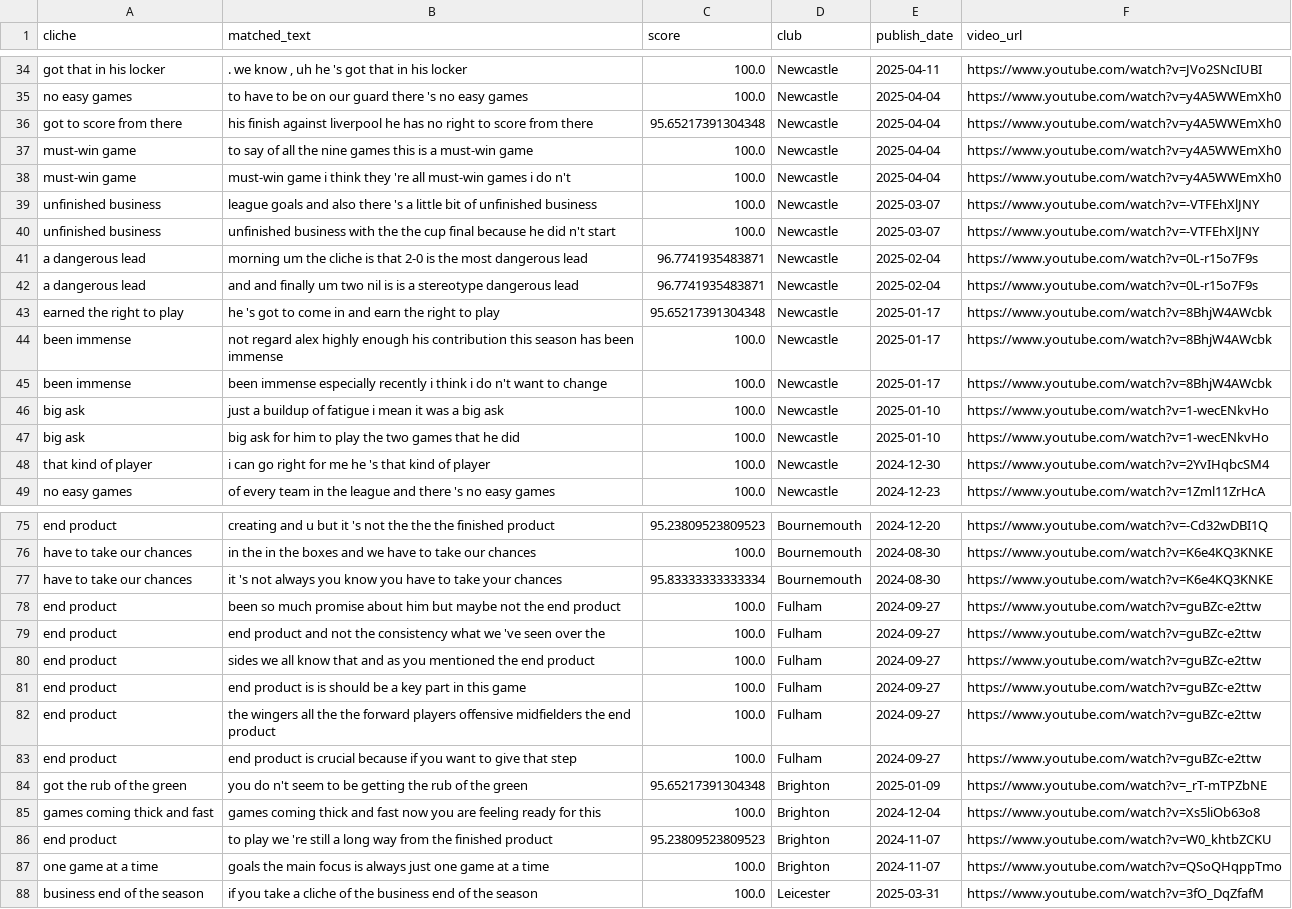
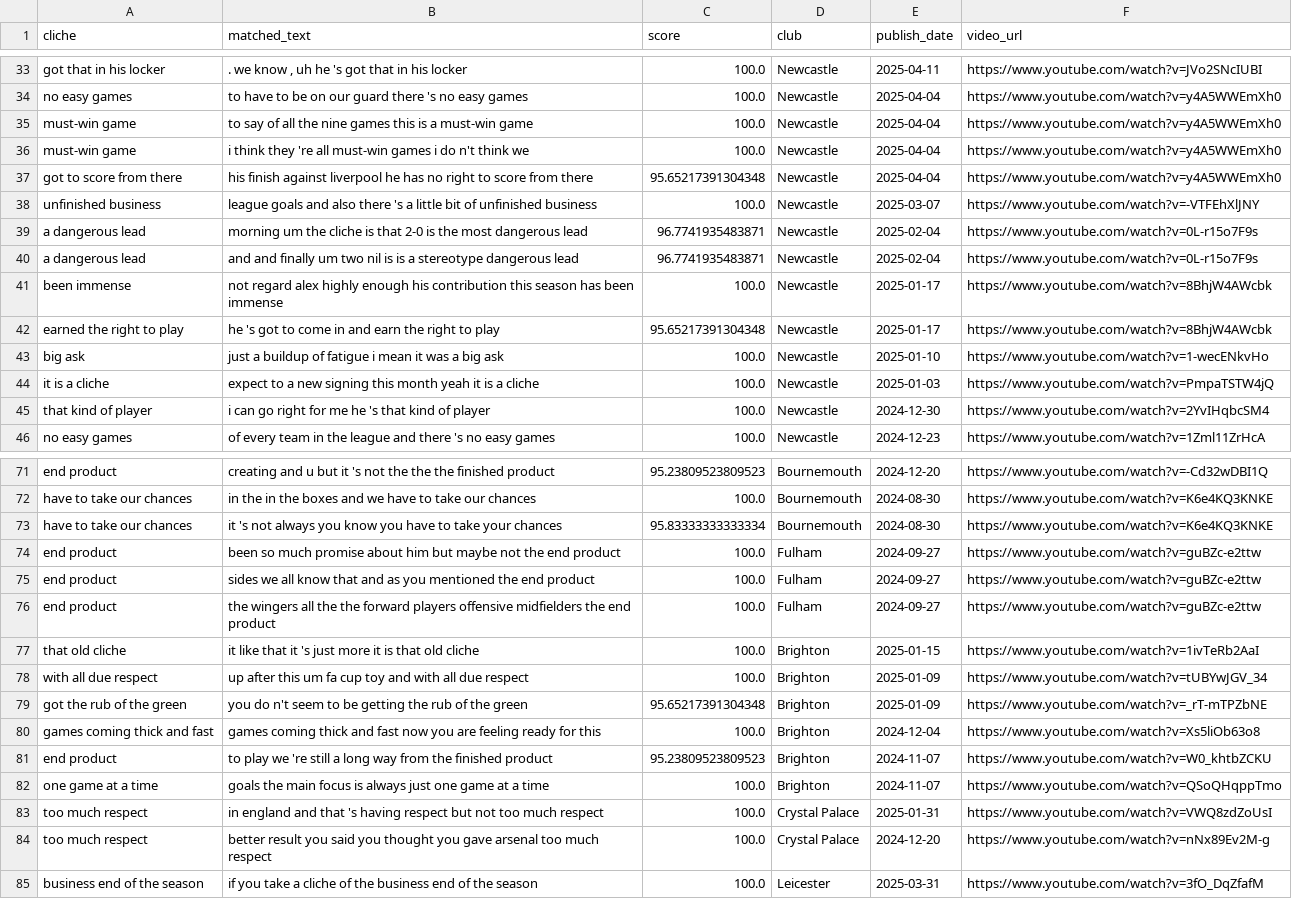
Before and after one commit to xGuff/xCliches, a CSV file: data/processed/cliche_matches.csv, drawn as a sheet; only a part is shown, gaps mark what is left out; the diff covers the shown part only.

```diff
--- a/data/processed/cliche_matches.csv
+++ b/data/processed/cliche_matches.csv
@@ -35,14 +34,12 @@ got that in his locker,". we know , uh he 's got that in his locker",100.0,Newca
 no easy games,to have to be on our guard there 's no easy games,100.0,Newcastle,2025-04-04,https://www.youtube.com/watch?v=y4A5WWEmXh0
+must-win game,to say of all the nine games this is a must-win game,100.0,Newcastle,2025-04-04,https://www.youtube.com/watch?v=y4A5WWEmXh0
+must-win game,i think they 're all must-win games i do n't think we,100.0,Newcastle,2025-04-04,https://www.youtube.com/watch?v=y4A5WWEmXh0
 got to score from there,his finish against liverpool he has no right to score from there,95.65217391304348,Newcastle,2025-04-04,https://www.youtube.com/watch?v=y4A5WWEmXh0
-must-win game,to say of all the nine games this is a must-win game,100.0,Newcastle,2025-04-04,https://www.youtube.com/watch?v=y4A5WWEmXh0
-must-win game,must-win game i think they 're all must-win games i do n't,100.0,Newcastle,2025-04-04,https://www.youtube.com/watch?v=y4A5WWEmXh0
 unfinished business,league goals and also there 's a little bit of unfinished business,100.0,Newcastle,2025-03-07,https://www.youtube.com/watch?v=-VTFEhXlJNY
-unfinished business,unfinished business with the the cup final because he did n't start,100.0,Newcastle,2025-03-07,https://www.youtube.com/watch?v=-VTFEhXlJNY
 a dangerous lead,morning um the cliche is that 2-0 is the most dangerous lead,96.7741935483871,Newcastle,2025-02-04,https://www.youtube.com/watch?v=0L-r15o7F9s
 a dangerous lead,and and finally um two nil is is a stereotype dangerous lead,96.7741935483871,Newcastle,2025-02-04,https://www.youtube.com/watch?v=0L-r15o7F9s
+been immense,not regard alex highly enough his contribution this season has been immense,100.0,Newcastle,2025-01-17,https://www.youtube.com/watch?v=8BhjW4AWcbk
 earned the right to play,he 's got to come in and earn the right to play,95.65217391304348,Newcastle,2025-01-17,https://www.youtube.com/watch?v=8BhjW4AWcbk
-been immense,not regard alex highly enough his contribution this season has been immense,100.0,Newcastle,2025-01-17,https://www.youtube.com/watch?v=8BhjW4AWcbk
-been immense,been immense especially recently i think i do n't want to change,100.0,Newcastle,2025-01-17,https://www.youtube.com/watch?v=8BhjW4AWcbk
 big ask,just a buildup of fatigue i mean it was a big ask,100.0,Newcastle,2025-01-10,https://www.youtube.com/watch?v=1-wecENkvHo
-big ask,big ask for him to play the two games that he did,100.0,Newcastle,2025-01-10,https://www.youtube.com/watch?v=1-wecENkvHo
+it is a cliche,expect to a new signing this month yeah it is a cliche,100.0,Newcastle,2025-01-03,https://www.youtube.com/watch?v=PmpaTSTW4jQ
 that kind of player,i can go right for me he 's that kind of player,100.0,Newcastle,2024-12-30,https://www.youtube.com/watch?v=2YvIHqbcSM4
@@ -78,7 +74,6 @@ have to take our chances,it 's not always you know you have to take your chances
 end product,been so much promise about him but maybe not the end product,100.0,Fulham,2024-09-27,https://www.youtube.com/watch?v=guBZc-e2ttw
-end product,end product and not the consistency what we 've seen over the,100.0,Fulham,2024-09-27,https://www.youtube.com/watch?v=guBZc-e2ttw
 end product,sides we all know that and as you mentioned the end product,100.0,Fulham,2024-09-27,https://www.youtube.com/watch?v=guBZc-e2ttw
-end product,end product is is should be a key part in this game,100.0,Fulham,2024-09-27,https://www.youtube.com/watch?v=guBZc-e2ttw
 end product,the wingers all the the forward players offensive midfielders the end product,100.0,Fulham,2024-09-27,https://www.youtube.com/watch?v=guBZc-e2ttw
-end product,end product is crucial because if you want to give that step,100.0,Fulham,2024-09-27,https://www.youtube.com/watch?v=guBZc-e2ttw
+that old cliche,it like that it 's just more it is that old cliche,100.0,Brighton,2025-01-15,https://www.youtube.com/watch?v=1ivTeRb2AaI
+with all due respect,up after this um fa cup toy and with all due respect,100.0,Brighton,2025-01-09,https://www.youtube.com/watch?v=tUBYwJGV_34
 got the rub of the green,you do n't seem to be getting the rub of the green,95.65217391304348,Brighton,2025-01-09,https://www.youtube.com/watch?v=_rT-mTPZbNE
@@ -87,2 +82,4 @@ end product,to play we 're still a long way from the finished product,95.2380952
 one game at a time,goals the main focus is always just one game at a time,100.0,Brighton,2024-11-07,https://www.youtube.com/watch?v=QSoQHqppTmo
+too much respect,in england and that 's having respect but not too much respect,100.0,Crystal Palace,2025-01-31,https://www.youtube.com/watch?v=VWQ8zdZoUsI
+too much respect,better result you said you thought you gave arsenal too much respect,100.0,Crystal Palace,2024-12-20,https://www.youtube.com/watch?v=nNx89Ev2M-g
 business end of the season,if you take a cliche of the business end of the season,100.0,Leicester,2025-03-31,https://www.youtube.com/watch?v=3fO_DqZfafM
```
Also changed, not shown: 6 added rows, 6 removed rows, 1 moved row and 7 edited cells elsewhere in this file, data/processed/cliches_by_club.csv, data/processed/cliches_by_manager.csv, 25 other files.
